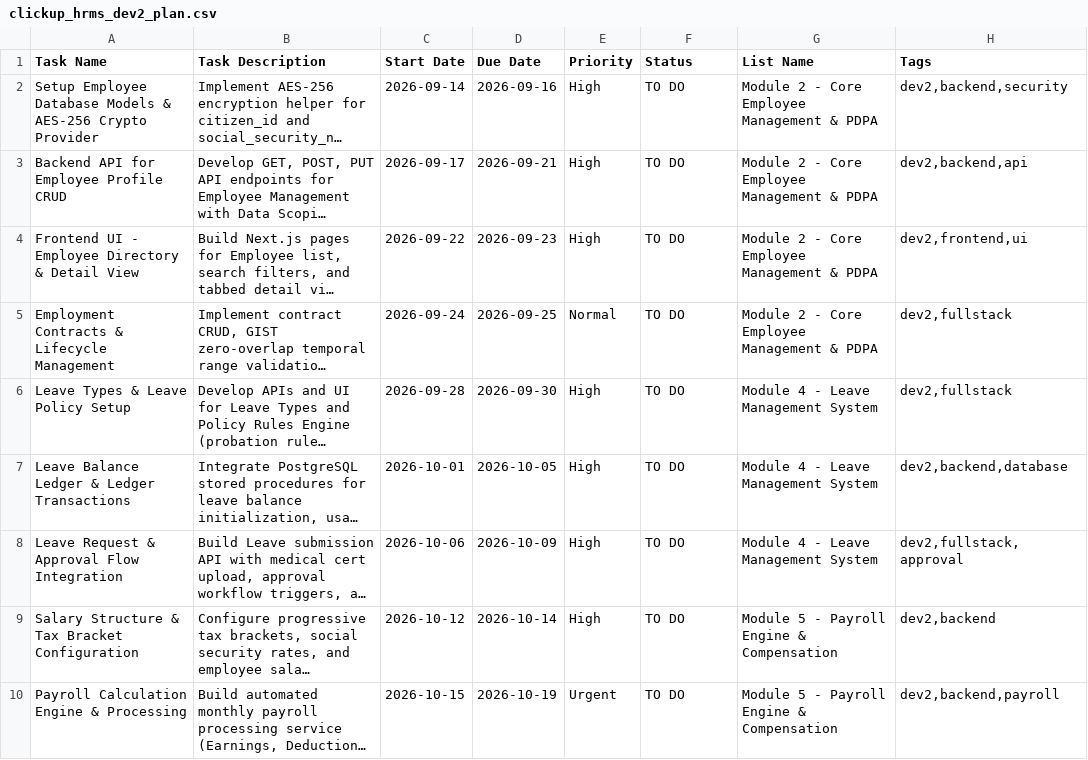
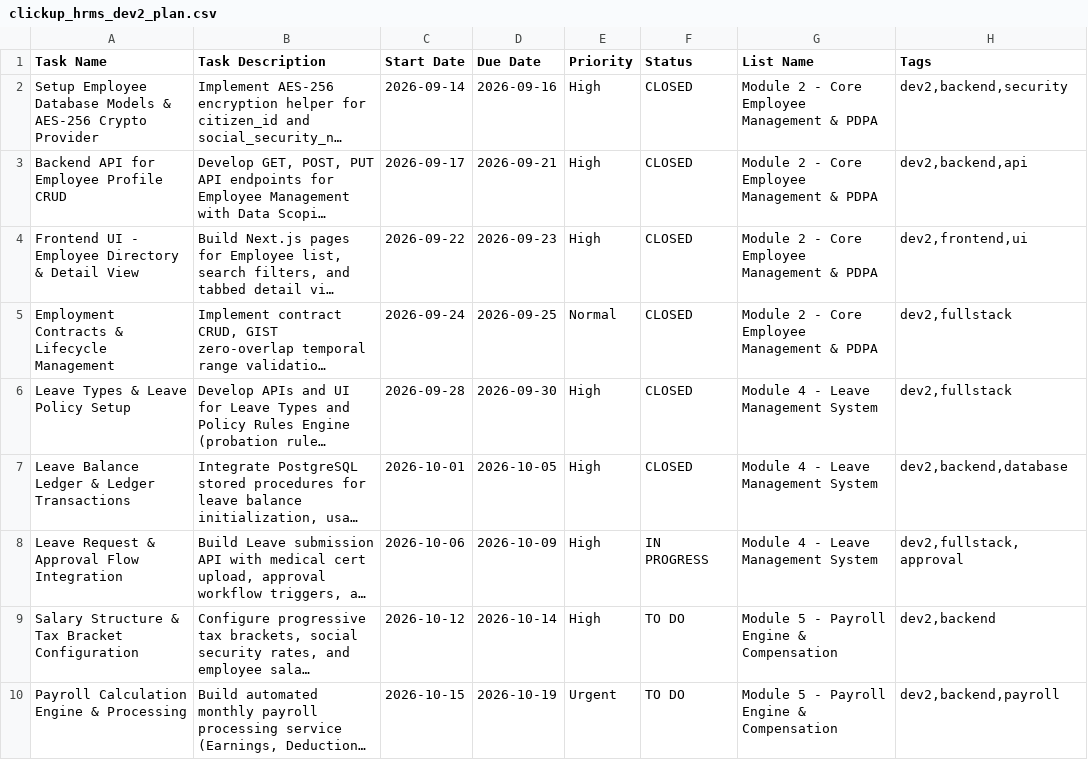
Before and after one commit to Foleiz/HRMS, a CSV file: clickup_hrms_dev2_plan.csv, drawn as a sheet; only a part is shown; long unchanged cells end in …; the diff names each change by its address in the sheet, - before the commit and + after, or states it on an @@ line.

Commit message:
chore(clickup): อัพเดตสถานะงานประเภทการลา สิทธิ์การลา และยอดวันลาพนักงานเป็น CLOSED และปรับงานคำร้องขอลาเป็น IN PROGRESS

```diff
--- a/clickup_hrms_dev2_plan.csv
+++ b/clickup_hrms_dev2_plan.csv
-F2:F7 (Status): TO DO
+F2:F7 (Status): CLOSED
-F8 (Status): TO DO
+F8 (Status): IN PROGRESS
```
Also changed, not shown: clickup_hrms_full_team_plan.csv.
